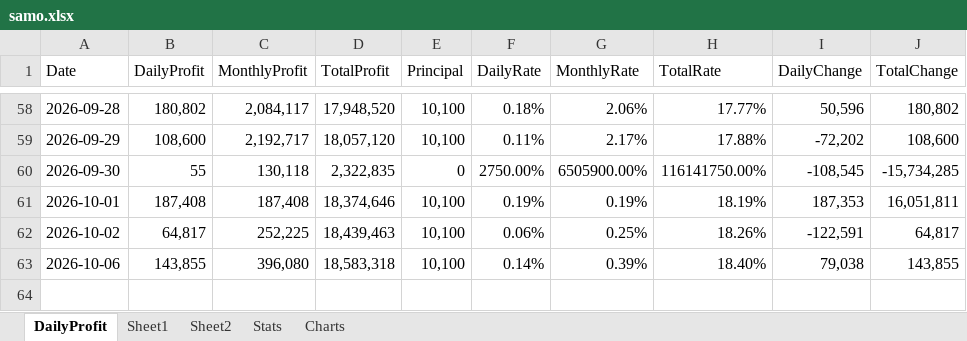
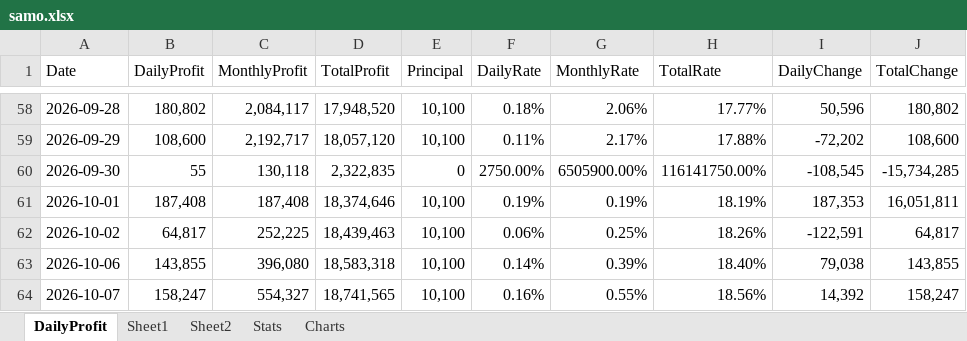
Before and after one commit to daesoo-samo/samo-fund, an Excel workbook: samo.xlsx, sheet DailyProfit, drawn as a sheet; only a part is shown, gaps mark what is left out; values as stored, in another font and other column widths than the file's, no borders; the diff names each change by its address in the sheet, - before the commit and + after, or states it on an @@ line.

```diff
--- a/samo.xlsx (sheet DailyProfit)
+++ b/samo.xlsx (sheet DailyProfit)
+row 64: 2026-10-07 | 158,247 | 554,327 | 18,741,565 | 10,100 | 0.16% | 0.55% | 18.56% | 14,392 | 158,247
```
Also changed, not shown: sheet Stats, charts or pictures, 5 other files.
